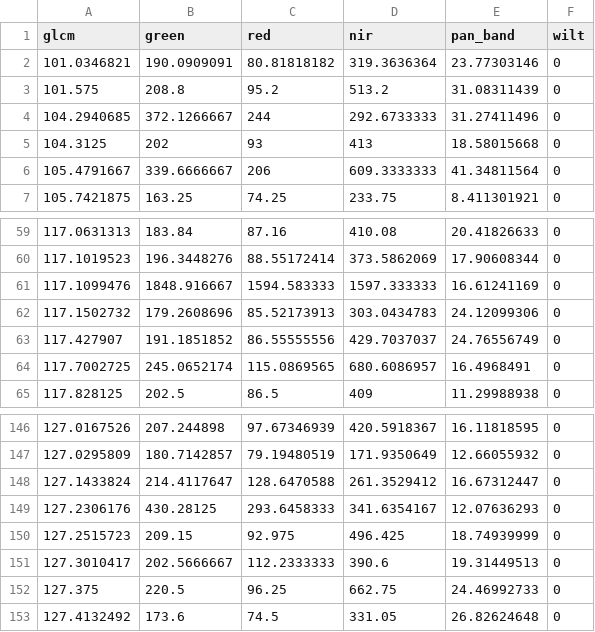
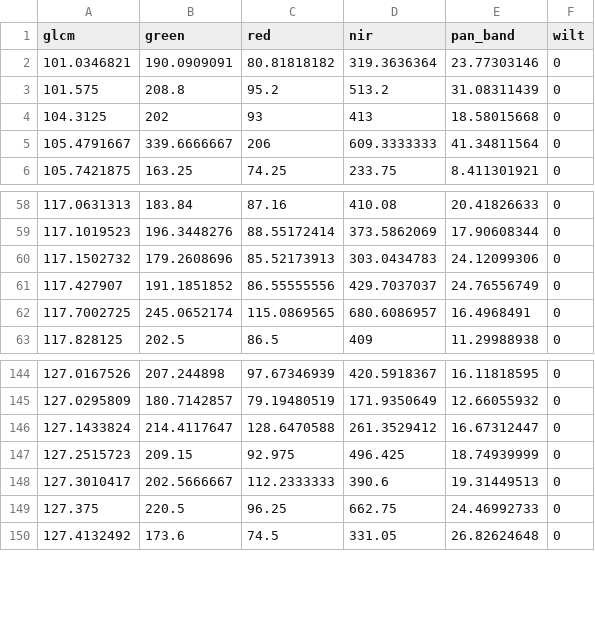
Before and after one commit to jar3m/c_neuralnetwork, a CSV file: examples/tree_wilt/tree_wilt.csv, drawn as a sheet; only a part is shown, gaps mark what is left out.

Commit message:
Working Iris, BC Diag and Tree wilt with new nn_parser Directory Cleanup

```diff
--- a/examples/tree_wilt/tree_wilt.csv
+++ b/examples/tree_wilt/tree_wilt.csv
@@ -3,3 +3,2 @@ glcm;green;red;nir;pan_band;wilt
 101.575;208.8;95.2;513.2;31.08311439;0
-104.2940685;372.1266667;244;292.6733333;31.27411496;0
 104.3125;202;93;413;18.58015668;0
@@ -60,3 +59,2 @@ glcm;green;red;nir;pan_band;wilt
 117.1019523;196.3448276;88.55172414;373.5862069;17.90608344;0
-117.1099476;1848.916667;1594.583333;1597.333333;16.61241169;0
 117.1502732;179.2608696;85.52173913;303.0434783;24.12099306;0
@@ -148,3 +146,2 @@ glcm;green;red;nir;pan_band;wilt
 127.1433824;214.4117647;128.6470588;261.3529412;16.67312447;0
-127.2306176;430.28125;293.6458333;341.6354167;12.07636293;0
 127.2515723;209.15;92.975;496.425;18.74939999;0
```
Also changed, not shown: 21 other files.
